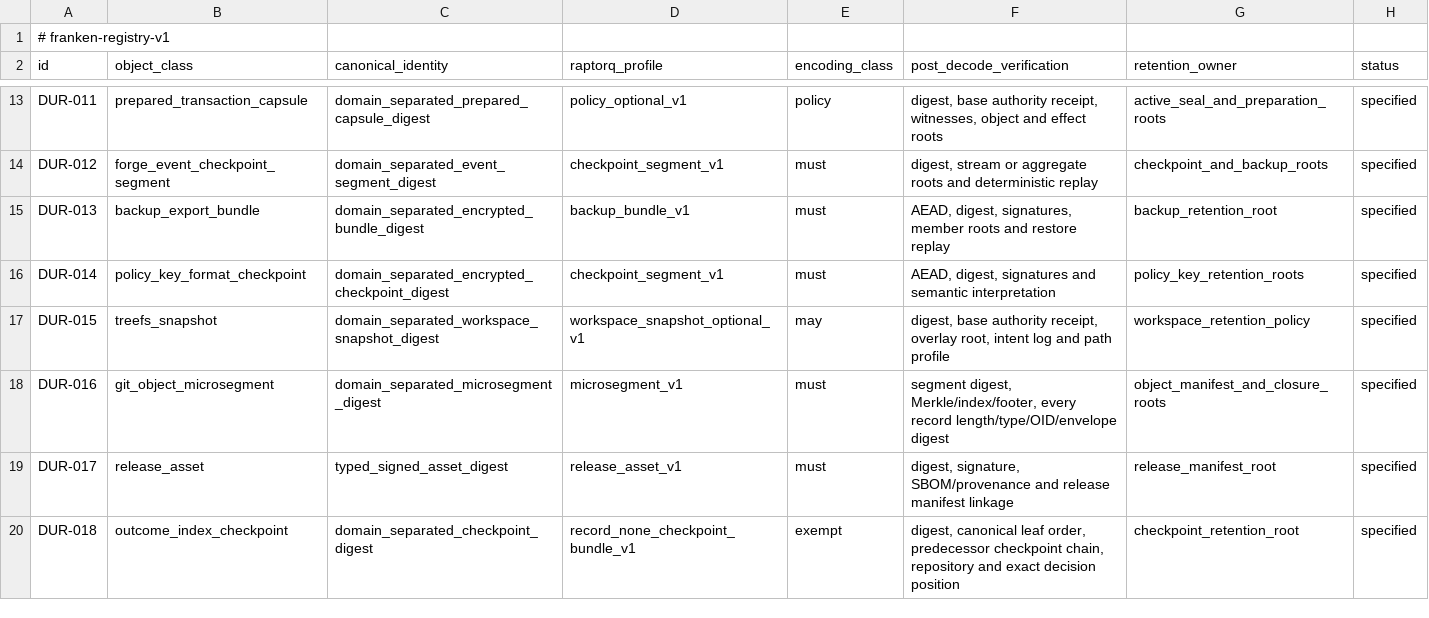
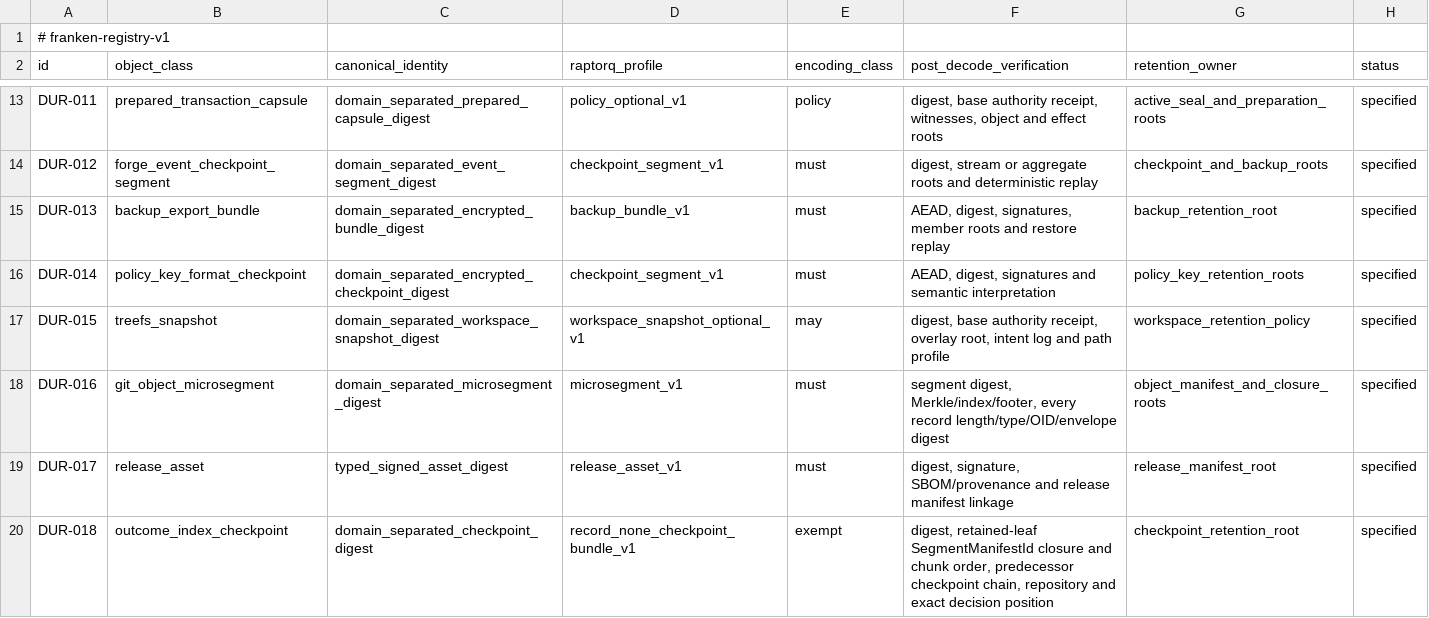
Before and after one commit to Dicklesworthstone/frankengit, a TSV file: registries/durable_objects.tsv, drawn as a sheet; only a part is shown, gaps mark what is left out.

Commit message:
feat(chronicle): externalize outcome checkpoint leaves to the object fabric [frankengit-r1ik]
Replace inline retained terminal decisions in OutcomeIndexCheckpointBody with a manifest-backed immutable archive so cumulative outcome folding can terminate at a capsule without making a large checkpoint body the storage container.

- encode authority-canonical decisions into deterministic native-blob chunks capped at 1,024 decisions
- bind the checkpoint body to the typed SegmentManifestId and verify the complete manifest/blob closure before accepting retained leaves
- thread the object fabric through synchronous and asynchronous capsule freeze and checkpoint collection paths
- preserve repository, position-pair, predecessor-chain, chunk-order, and outcome-root refusal semantics
- exercise a 1,025-decision chunk boundary and a capsule-terminated history beyond MAX_REPLAY_BATCHES against the direct complete-leaf oracle
- update the normative checkpoint contract and DUR-018 registry row to name the manifest-backed retention shape

The archive remains immutable evidence rather than a second authority source; only the capsule/head publication path selects it. No workspace-wide or release verification claim is made by this commit.

```diff
--- a/registries/durable_objects.tsv
+++ b/registries/durable_objects.tsv
@@ -19,2 +19,2 @@ DUR-016	git_object_microsegment	domain_separated_microsegment_digest	microsegmen
 DUR-017	release_asset	typed_signed_asset_digest	release_asset_v1	must	digest, signature, SBOM/provenance and release manifest linkage	release_manifest_root	specified
-DUR-018	outcome_index_checkpoint	domain_separated_checkpoint_digest	record_none_checkpoint_bundle_v1	exempt	digest, canonical leaf order, predecessor checkpoint chain, repository and exact decision position	checkpoint_retention_root	specified
+DUR-018	outcome_index_checkpoint	domain_separated_checkpoint_digest	record_none_checkpoint_bundle_v1	exempt	digest, retained-leaf SegmentManifestId closure and chunk order, predecessor checkpoint chain, repository and exact decision position	checkpoint_retention_root	specified
```
Also changed, not shown: 6 other files.
